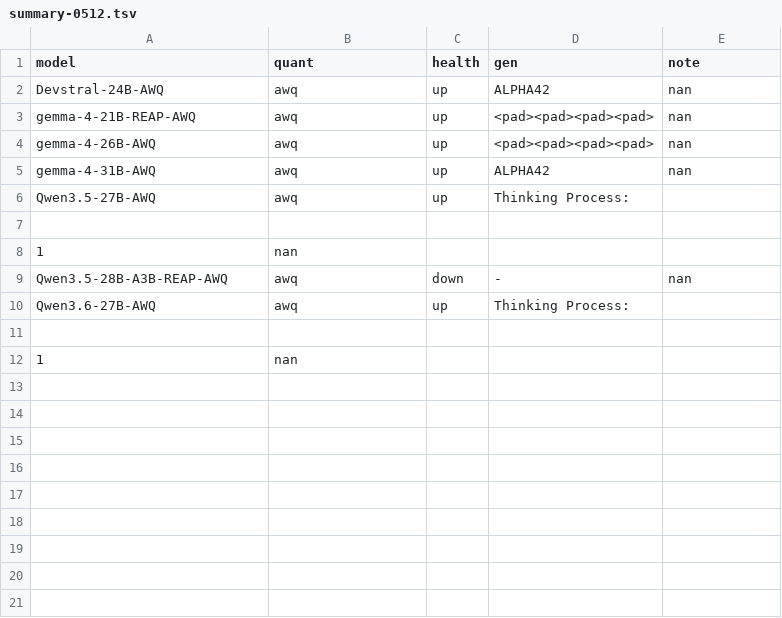
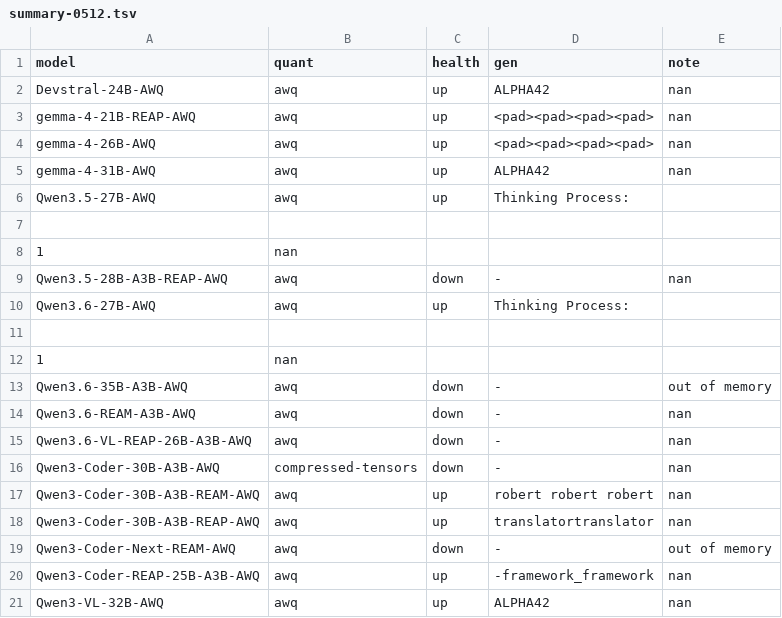
Before and after one commit to mattbucci/2x-R9700-RDNA4-GFX1201-sglang-inference, a TSV file: benchmarks/smoke-256k/summary-0512.tsv, drawn as a sheet; the diff names each change by its address in the sheet, - before the commit and + after, or states it on an @@ line.

```diff
--- a/benchmarks/smoke-256k/summary-0512.tsv
+++ b/benchmarks/smoke-256k/summary-0512.tsv
+row 13: Qwen3.6-35B-A3B-AWQ | awq | down | - | out of memory
+row 14: Qwen3.6-REAM-A3B-AWQ | awq | down | - | nan
+row 15: Qwen3.6-VL-REAP-26B-A3B-AWQ | awq | down | - | nan
+row 16: Qwen3-Coder-30B-A3B-AWQ | compressed-tensors | down | - | nan
+row 17: Qwen3-Coder-30B-A3B-REAM-AWQ | awq | up | robert robert robert | nan
+row 18: Qwen3-Coder-30B-A3B-REAP-AWQ | awq | up | translatortranslator | nan
+row 19: Qwen3-Coder-Next-REAM-AWQ | awq | down | - | out of memory
+row 20: Qwen3-Coder-REAP-25B-A3B-AWQ | awq | up | -framework_framework | nan
+row 21: Qwen3-VL-32B-AWQ | awq | up | ALPHA42 | nan
```
Also changed, not shown: 1 other file.
